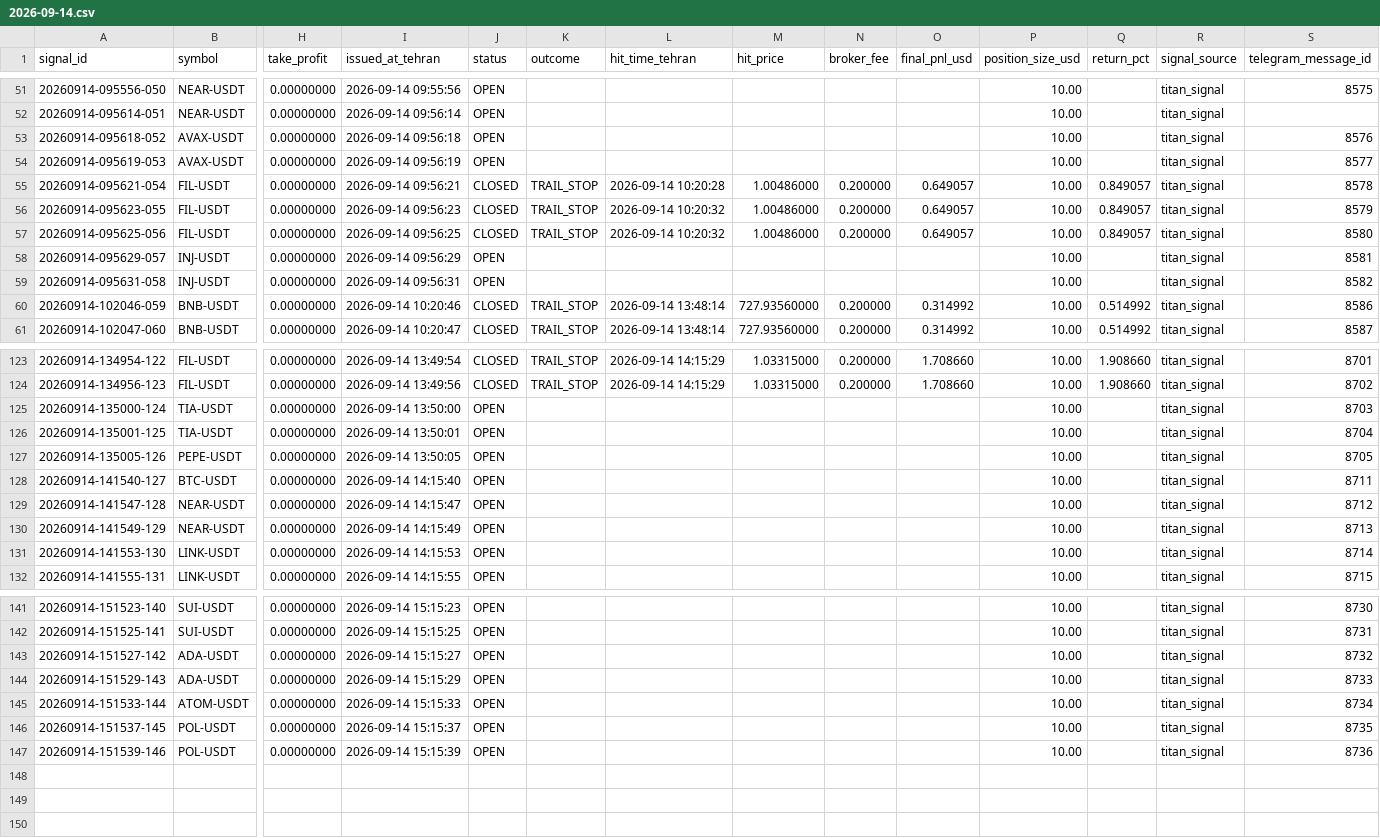
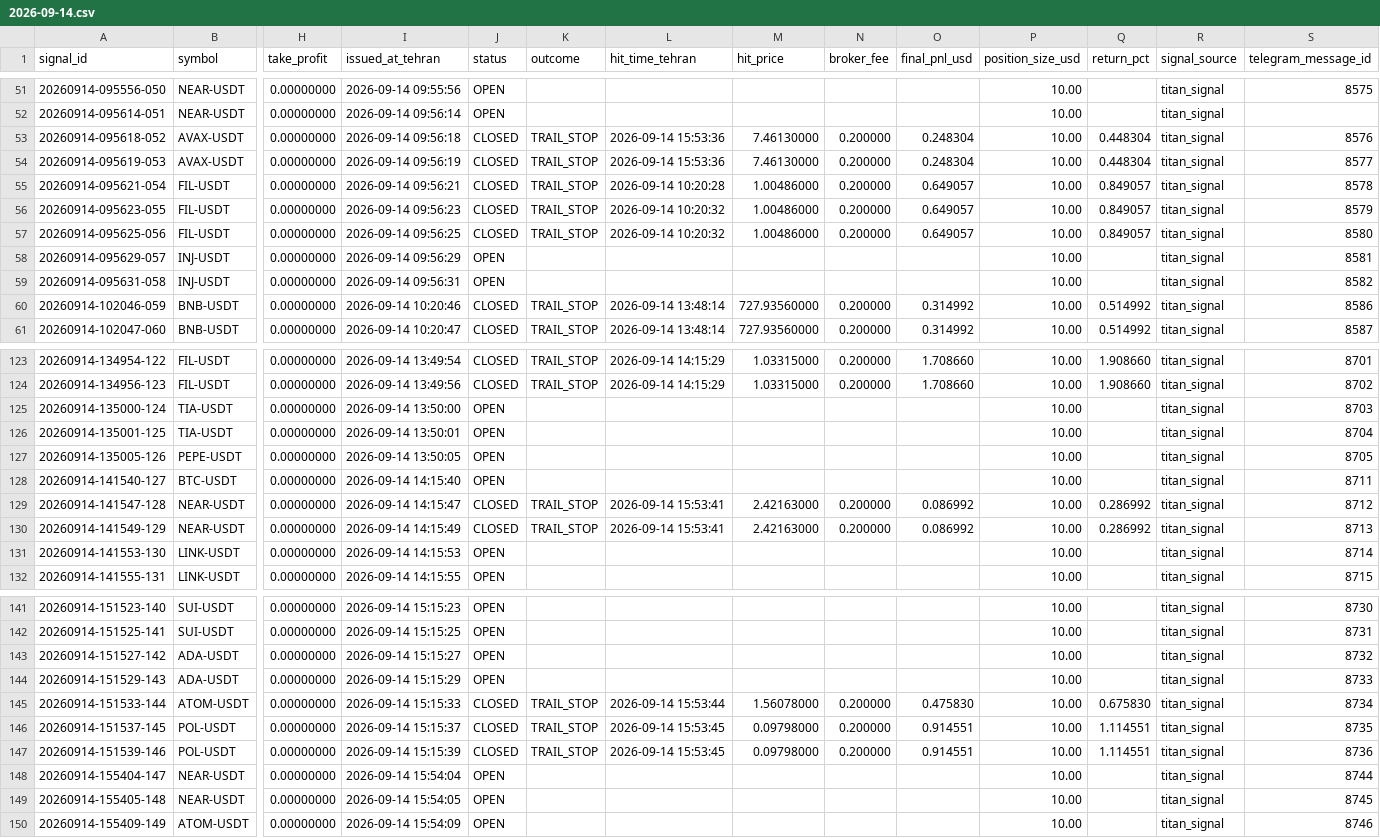
Before and after one commit to khosroabadi-Soft/Titan-Signal, a CSV file: data/signals/2026-09-14.csv, drawn as a sheet; only a part is shown, gaps mark what is left out; rows hold the shown columns only; the diff names each change by its address in the sheet, - before the commit and + after, or states it on an @@ line.

```diff
--- a/data/signals/2026-09-14.csv
+++ b/data/signals/2026-09-14.csv
-J53:J54 (status): OPEN
+J53:J54 (status): CLOSED
-K53:K54 (outcome): (empty)
+K53:K54 (outcome): TRAIL_STOP
-L53:L54 (hit_time_tehran): (empty)
+L53:L54 (hit_time_tehran): 2026-09-14 15:53:36
-M53:M54 (hit_price): (empty)
+M53:M54 (hit_price): 7.46130000
-N53:N54 (broker_fee): (empty)
+N53:N54 (broker_fee): 0.200000
-O53:O54 (final_pnl_usd): (empty)
+O53:O54 (final_pnl_usd): 0.248304
-Q53:Q54 (return_pct): (empty)
+Q53:Q54 (return_pct): 0.448304
-J129:J130 (status): OPEN
+J129:J130 (status): CLOSED
-K129:K130 (outcome): (empty)
+K129:K130 (outcome): TRAIL_STOP
-L129:L130 (hit_time_tehran): (empty)
+L129:L130 (hit_time_tehran): 2026-09-14 15:53:41
-M129:M130 (hit_price): (empty)
+M129:M130 (hit_price): 2.42163000
-N129:N130 (broker_fee): (empty)
+N129:N130 (broker_fee): 0.200000
-O129:O130 (final_pnl_usd): (empty)
+O129:O130 (final_pnl_usd): 0.086992
-Q129:Q130 (return_pct): (empty)
+Q129:Q130 (return_pct): 0.286992
-J145:J147 (status): OPEN
+J145:J147 (status): CLOSED
-K145:K147 (outcome): (empty)
+K145:K147 (outcome): TRAIL_STOP
-L145 (hit_time_tehran): (empty)
+L145 (hit_time_tehran): 2026-09-14 15:53:44
-M145 (hit_price): (empty)
+M145 (hit_price): 1.56078000
-N145:N147 (broker_fee): (empty)
+N145:N147 (broker_fee): 0.200000
-O145 (final_pnl_usd): (empty)
+O145 (final_pnl_usd): 0.475830
-Q145 (return_pct): (empty)
+Q145 (return_pct): 0.675830
-L146:L147 (hit_time_tehran): (empty)
+L146:L147 (hit_time_tehran): 2026-09-14 15:53:45
-M146:M147 (hit_price): (empty)
+M146:M147 (hit_price): 0.09798000
-O146:O147 (final_pnl_usd): (empty)
+O146:O147 (final_pnl_usd): 0.914551
-Q146:Q147 (return_pct): (empty)
+Q146:Q147 (return_pct): 1.114551
+row 148: 20260914-155404-147 | NEAR-USDT | 0.00000000 | 2026-09-14 15:54:04 | OPEN |  |  |  |  |  | 10.00 |  | titan_signal | 8744
+row 149: 20260914-155405-148 | NEAR-USDT | 0.00000000 | 2026-09-14 15:54:05 | OPEN |  |  |  |  |  | 10.00 |  | titan_signal | 8745
+row 150: 20260914-155409-149 | ATOM-USDT | 0.00000000 | 2026-09-14 15:54:09 | OPEN |  |  |  |  |  | 10.00 |  | titan_signal | 8746
```
Also changed, not shown: 1 other file.
